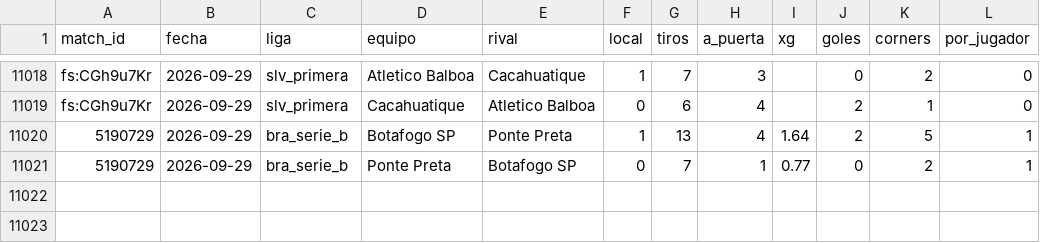
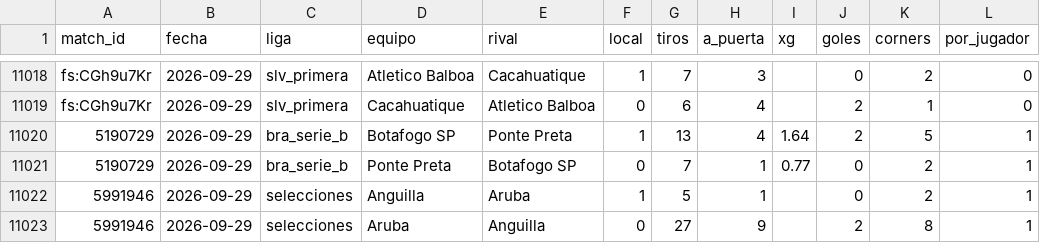
Before and after one commit to HectorMontiel/mundial-2026-predictor, a CSV file: remates_fotmob_equipos.csv, drawn as a sheet; only a part is shown, gaps mark what is left out; the diff names each change by its address in the sheet, - before the commit and + after, or states it on an @@ line.

```diff
--- a/remates_fotmob_equipos.csv
+++ b/remates_fotmob_equipos.csv
+row 11022: 5991946 | 2026-09-29 | selecciones | Anguilla | Aruba | 1 | 5 | 1 |  | 0 | 2 | 1
+row 11023: 5991946 | 2026-09-29 | selecciones | Aruba | Anguilla | 0 | 27 | 9 |  | 2 | 8 | 1
```
Also changed, not shown: lineas_jugador_hist/2026-10.csv, ponches_snapshots.csv, 11 other files.
